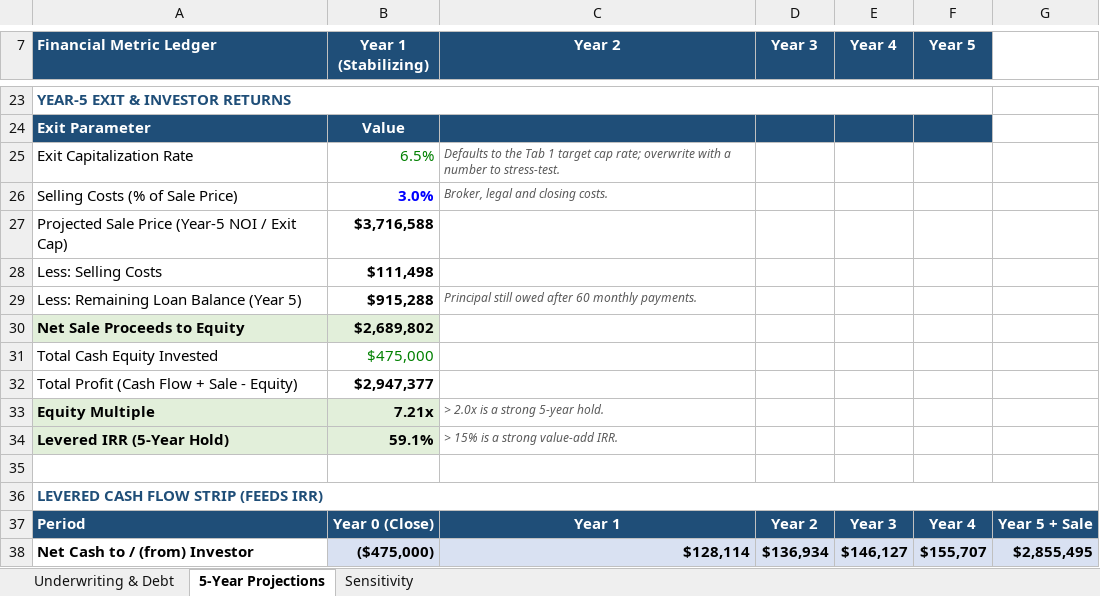
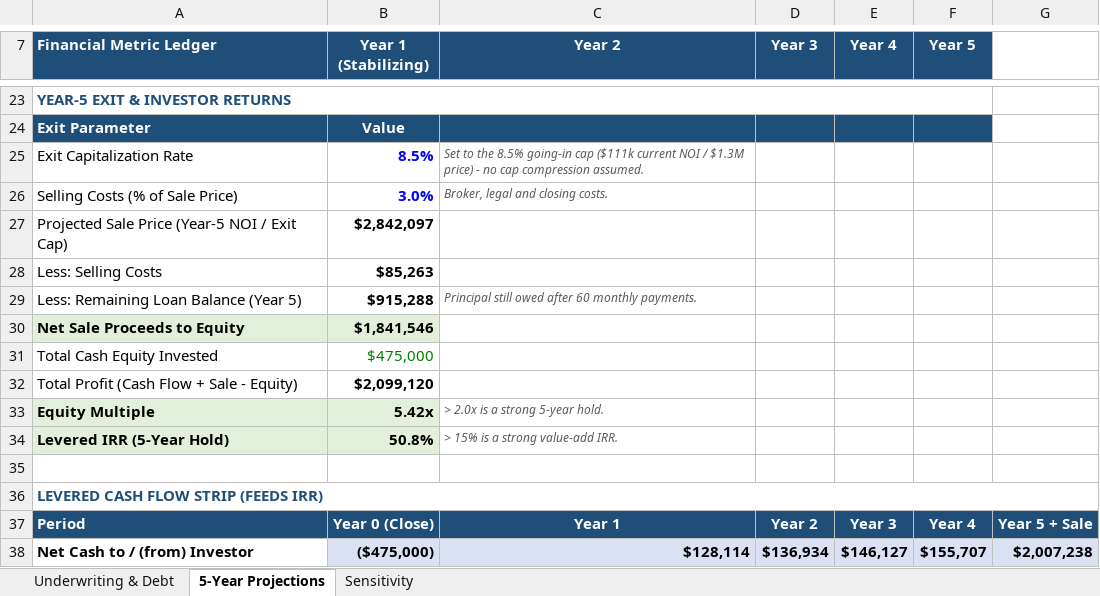
Before and after one commit to WealthPreneurs/ai-agents-api, an Excel workbook: tools/underwriting/WealthPreneurs_Underwriting_Dashboard.xlsx, sheet 5-Year Projections, drawn as a sheet; only a part is shown, gaps mark what is left out; values as stored, in another font and other column widths than the file's, no borders; the diff names each change by its address in the sheet, - before the commit and + after, or states it on an @@ line.

```diff
--- a/tools/underwriting/WealthPreneurs_Underwriting_Dashboard.xlsx (sheet 5-Year Projections)
+++ b/tools/underwriting/WealthPreneurs_Underwriting_Dashboard.xlsx (sheet 5-Year Projections)
-B25 (Year 1 (Stabilizing)): 6.5%
+B25 (Year 1 (Stabilizing)): 8.5%
@@ B25 bold: off → on, text colour: #008000 → #0000FF @@
-C25 (Year 2): Defaults to the Tab 1 target cap rate; overwrite with a number to stress-test.
+C25 (Year 2): Set to the 8.5% going-in cap ($111k current NOI / $1.3M price) - no cap compression assumed.
-B27 (Year 1 (Stabilizing)): $3,716,588
+B27 (Year 1 (Stabilizing)): $2,842,097
-B28 (Year 1 (Stabilizing)): $111,498
+B28 (Year 1 (Stabilizing)): $85,263
-B30 (Year 1 (Stabilizing)): $2,689,802
+B30 (Year 1 (Stabilizing)): $1,841,546
-B32 (Year 1 (Stabilizing)): $2,947,377
+B32 (Year 1 (Stabilizing)): $2,099,120
-B33 (Year 1 (Stabilizing)): 7.21x
+B33 (Year 1 (Stabilizing)): 5.42x
-B34 (Year 1 (Stabilizing)): 59.1%
+B34 (Year 1 (Stabilizing)): 50.8%
-G38: $2,855,495
+G38: $2,007,238
```
Also changed, not shown: sheet Sensitivity, formulas that keep their value, 1 other file.
